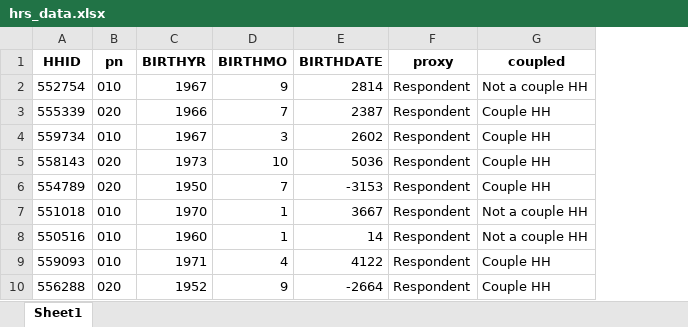
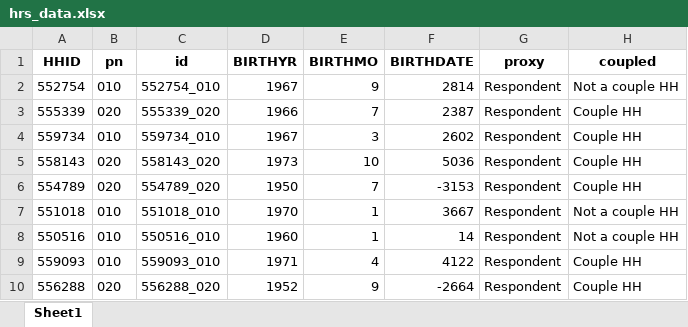
Before and after one commit to nwakim/PUBH_523_26Su, an Excel workbook: lessons/data/hrs_data.xlsx, sheet Sheet1, drawn as a sheet; only a part is shown; values as stored, in another font and other column widths than the file's, no borders; the diff names each change by its address in the sheet, - before the commit and + after, or states it on an @@ line.

```diff
--- a/lessons/data/hrs_data.xlsx (sheet Sheet1)
+++ b/lessons/data/hrs_data.xlsx (sheet Sheet1)
+column C (id), rows 2-10: 552754_010 | 555339_020 | 559734_010 | 558143_020 | 554789_020 | 551018_010 | 550516_010 | 559093_010 | 556288_020
```
Also changed, not shown: 56 other files.
